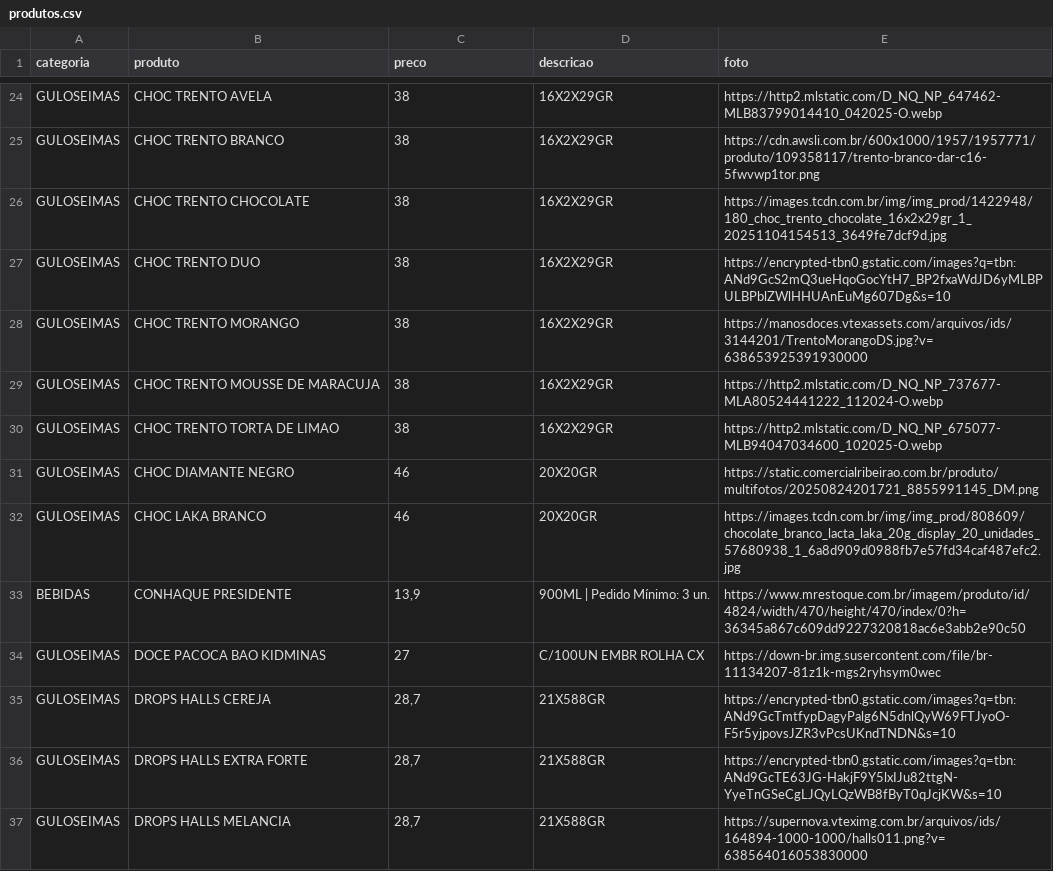
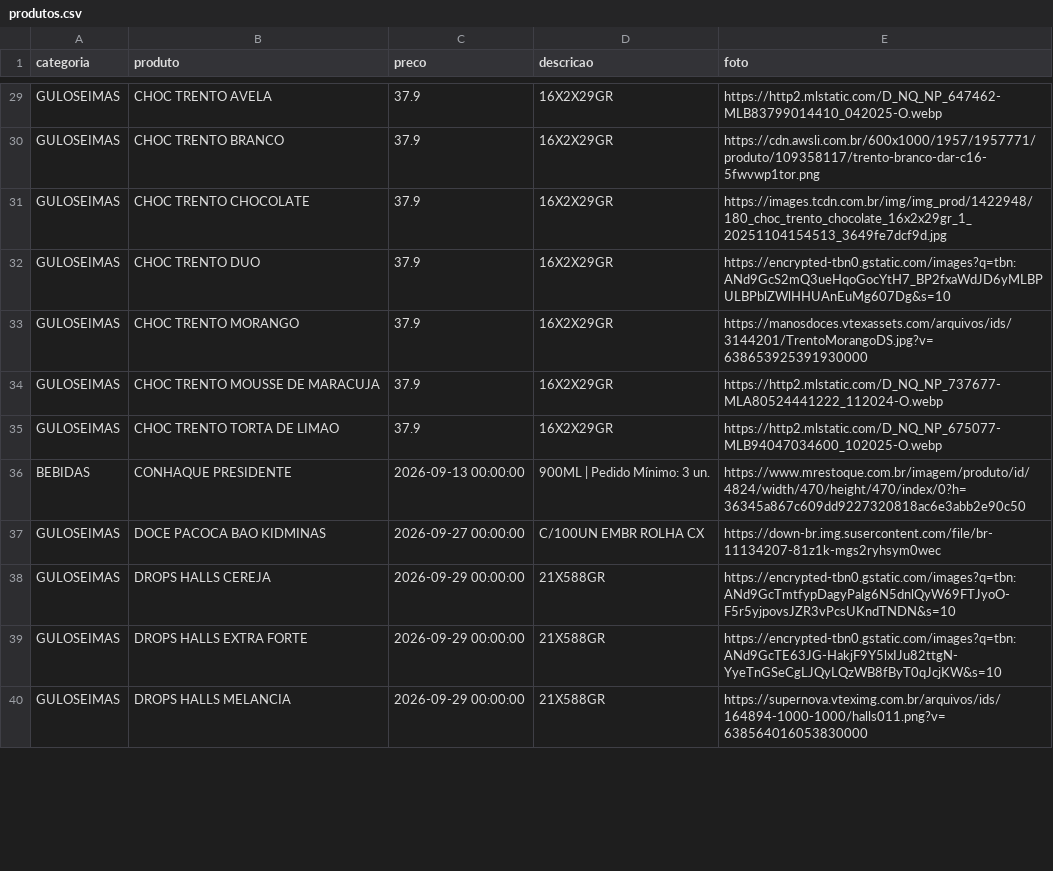
Before and after one commit to esthercastro/patovaldo-catalogo, a CSV file: produtos.csv, drawn as a sheet; only a part is shown, gaps mark what is left out; removed rows and columns are numbered as before the commit, all else as after; the diff covers the shown part only; the diff names each change by its address in the sheet, - before the commit and + after, or states it on an @@ line.

```diff
--- a/produtos.csv
+++ b/produtos.csv
-C29:C35 (preco): 38
+C29:C35 (preco): 37.9
-row 31: GULOSEIMAS | CHOC DIAMANTE NEGRO | 46 | 20X20GR | https://static.comercialribeirao.com.br/produto/multifotos/20250824201721_8855991145_DM.png
-row 32: GULOSEIMAS | CHOC LAKA BRANCO | 46 | 20X20GR | https://images.tcdn.com.br/img/img_prod/808609/chocolate_branco_lacta_laka_20g_display_20_unidades_57680938_1_6a8d909d0988fb7e57fd34caf487efc2.jpg
-C36 (preco): 13,9
+C36 (preco): 2026-09-13 00:00:00
-C37 (preco): 27
+C37 (preco): 2026-09-27 00:00:00
-C38:C40 (preco): 28,7
+C38:C40 (preco): 2026-09-29 00:00:00
```
Also changed, not shown: 10 added rows, 8 removed rows and 34 edited cells elsewhere in this file.
